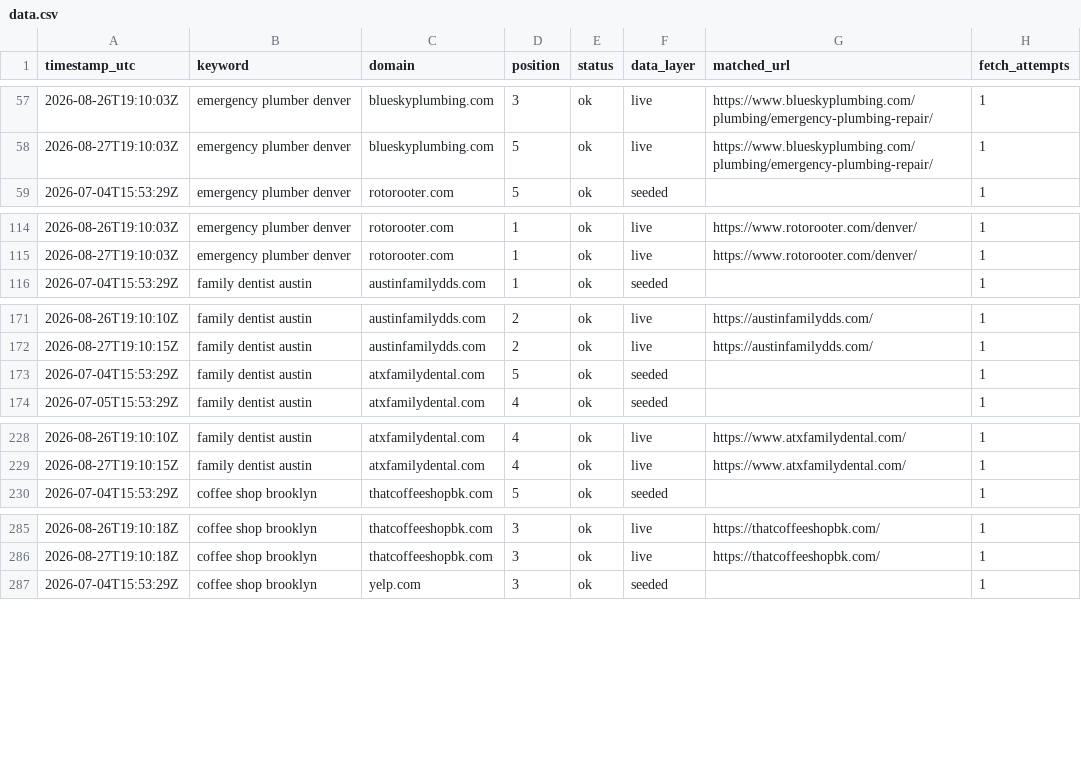
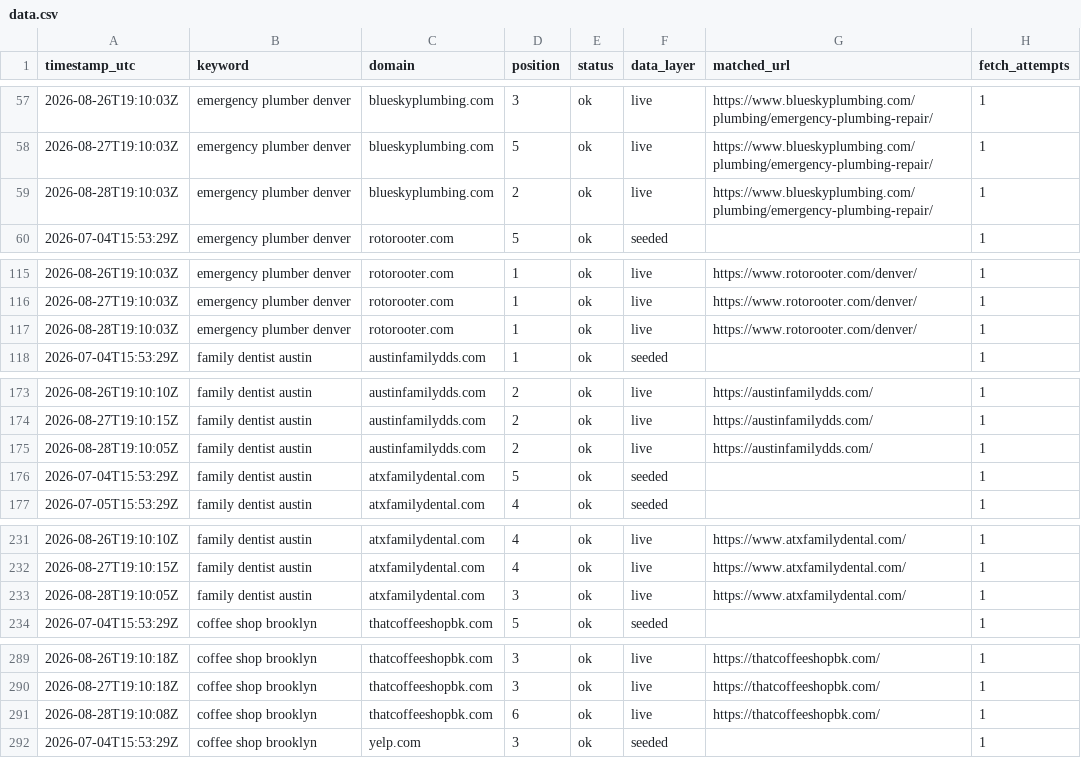
Before and after one commit to Tommyz123/serp-rank-tracker, a CSV file: docs/data.csv, drawn as a sheet; only a part is shown, gaps mark what is left out; the diff covers the shown part only; the diff names each change by its address in the sheet, - before the commit and + after, or states it on an @@ line.

Commit message:
chore: daily rank data refresh

```diff
--- a/docs/data.csv
+++ b/docs/data.csv
+row 59: 2026-08-28T19:10:03Z | emergency plumber denver | blueskyplumbing.com | 2 | ok | live | https://www.blueskyplumbing.com/plumbing/emergency-plumbing-repair/ | 1
+row 117: 2026-08-28T19:10:03Z | emergency plumber denver | rotorooter.com | 1 | ok | live | https://www.rotorooter.com/denver/ | 1
+row 175: 2026-08-28T19:10:05Z | family dentist austin | austinfamilydds.com | 2 | ok | live | https://austinfamilydds.com/ | 1
+row 233: 2026-08-28T19:10:05Z | family dentist austin | atxfamilydental.com | 3 | ok | live | https://www.atxfamilydental.com/ | 1
+row 291: 2026-08-28T19:10:08Z | coffee shop brooklyn | thatcoffeeshopbk.com | 6 | ok | live | https://thatcoffeeshopbk.com/ | 1
```
Also changed, not shown: 3 added rows elsewhere in this file, 1 other file.
